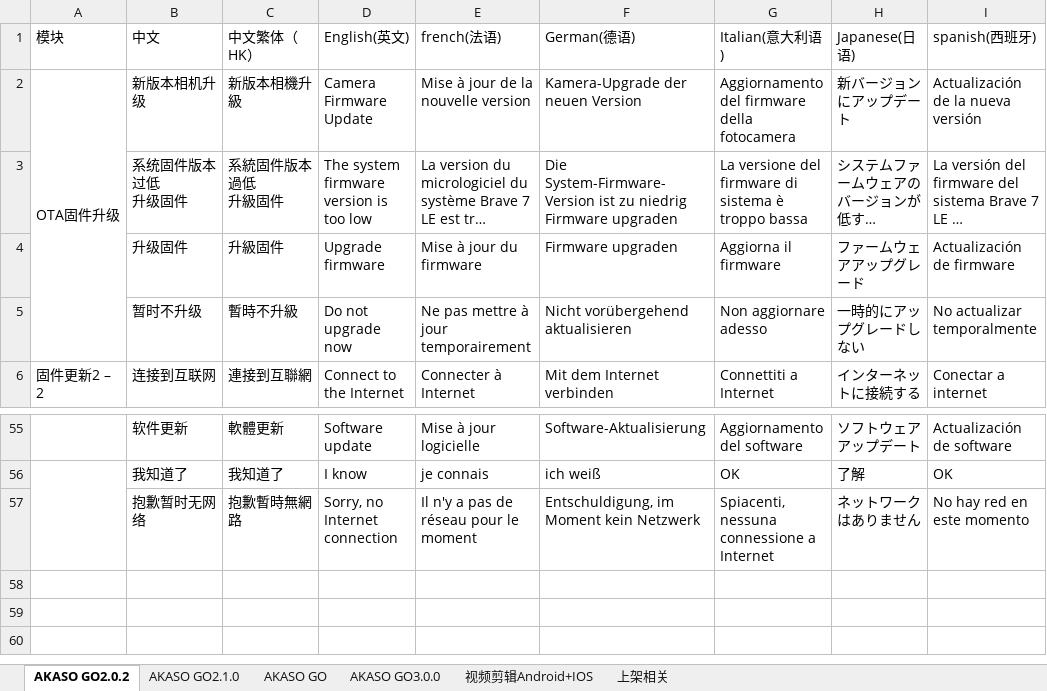
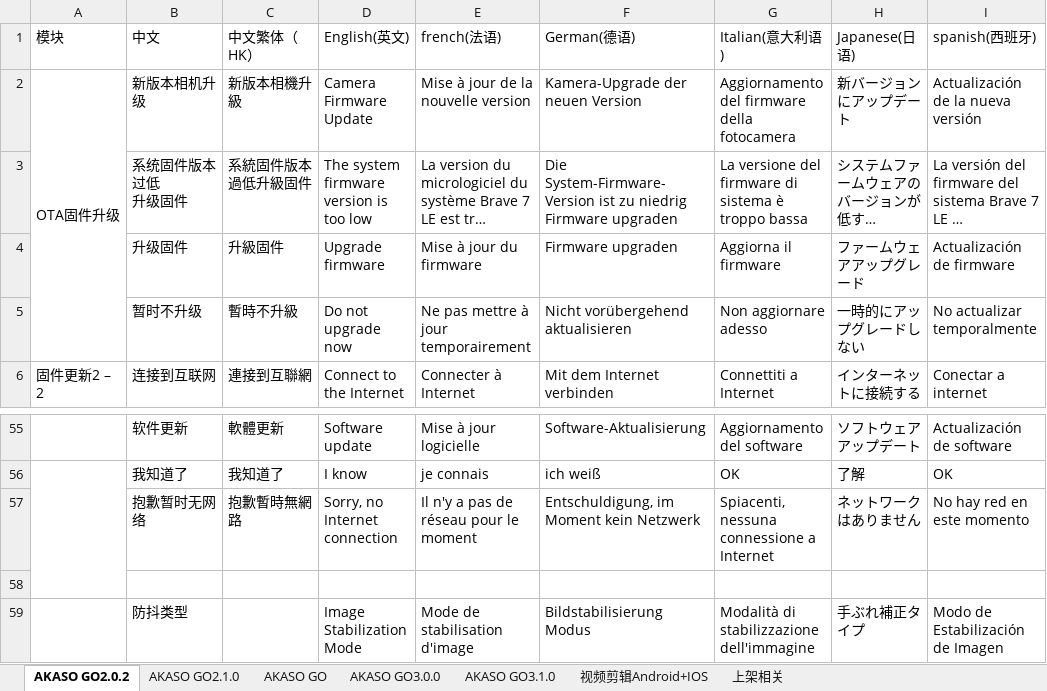
Before and after one commit to keroushe/Localizable-Language, an Excel workbook: iOS/excel2String/AKASOGO_lan.xlsx, sheet AKASO GO2.0.2, drawn as a sheet; only a part is shown, gaps mark what is left out; long unchanged cells end in …; values as stored, in another font and other column widths than the file's, no cell formats; ↵ is a line break in a cell; the diff names each change by its address in the sheet, - before the commit and + after, or states it on an @@ line.

```diff
--- a/iOS/excel2String/AKASOGO_lan.xlsx (sheet AKASO GO2.0.2)
+++ b/iOS/excel2String/AKASOGO_lan.xlsx (sheet AKASO GO2.0.2)
+sheet tab: AKASO GO3.1.0
-C3 (中文繁体（HK）): 系統固件版本過低 ↵ 升級固件
+C3 (中文繁体（HK）): 系統固件版本過低升級固件
+row 58: (empty)
+row 59:  | 防抖类型 |  | Image Stabilization Mode | Mode de stabilisation d'image | Bildstabilisierung Modus | Modalità di stabilizzazione dell'immagine | 手ぶれ補正タイプ | Modo de Estabilización de Imagen
```
Also changed, not shown: sheet 视频剪辑Android+IOS, sheet AKASO GO3.0.0, sheet AKASO GO, sheet 上架相关, sheet AKASO GO2.1.0, cell formats, 21 other files.
